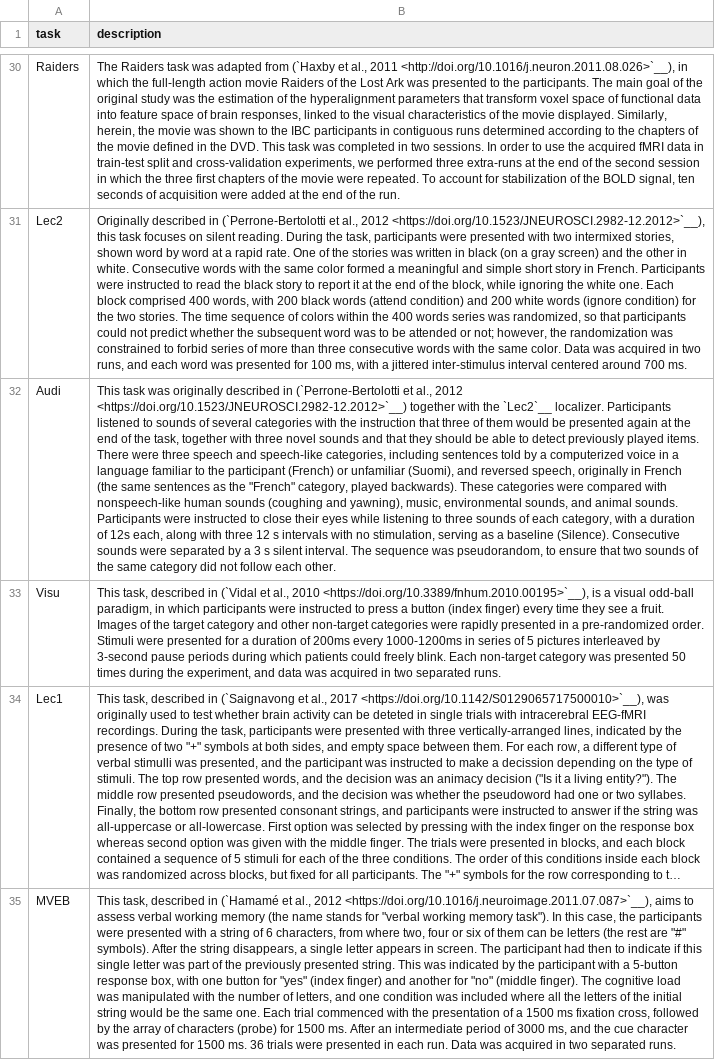
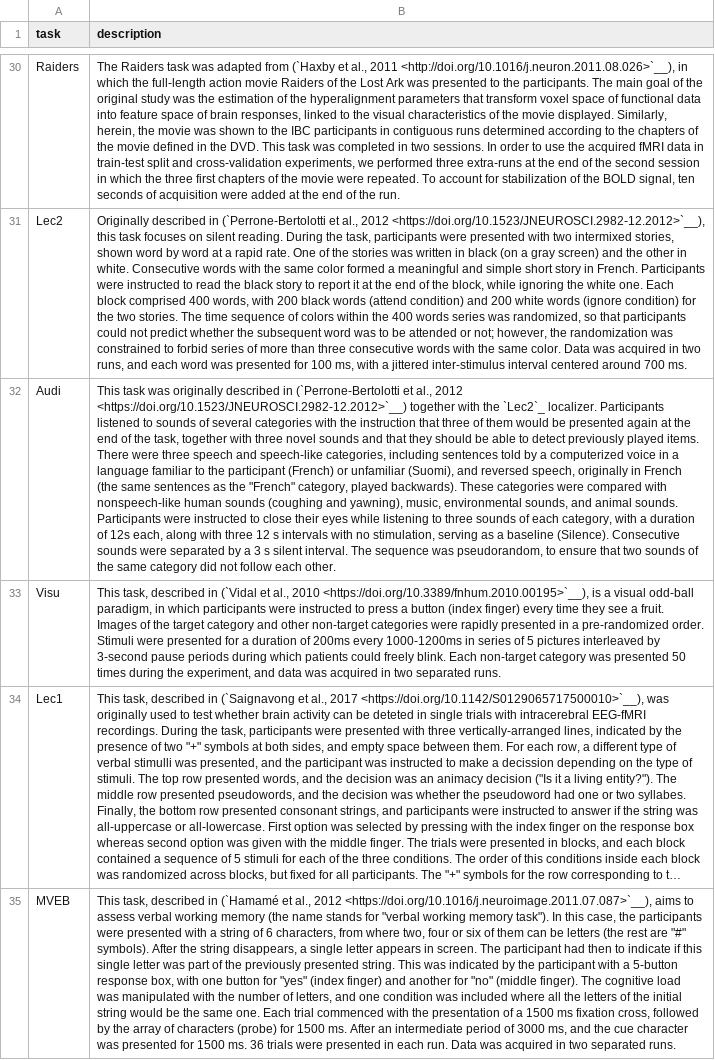
Before and after one commit to individual-brain-charting/public_analysis_code, a TSV file: ibc_data/ibc_tasks.tsv, drawn as a sheet; only a part is shown, gaps mark what is left out; long unchanged cells end in …; the diff names each change by its address in the sheet, - before the commit and + after, or states it on an @@ line.

Commit message:
another fix broken link, also test github action triggering docs build

```diff
--- a/ibc_data/ibc_tasks.tsv
+++ b/ibc_data/ibc_tasks.tsv
-B32 (description): …with the `Lec2`__ localizer. Participants…
+B32 (description): …with the `Lec2`_ localizer. Participants…
```
